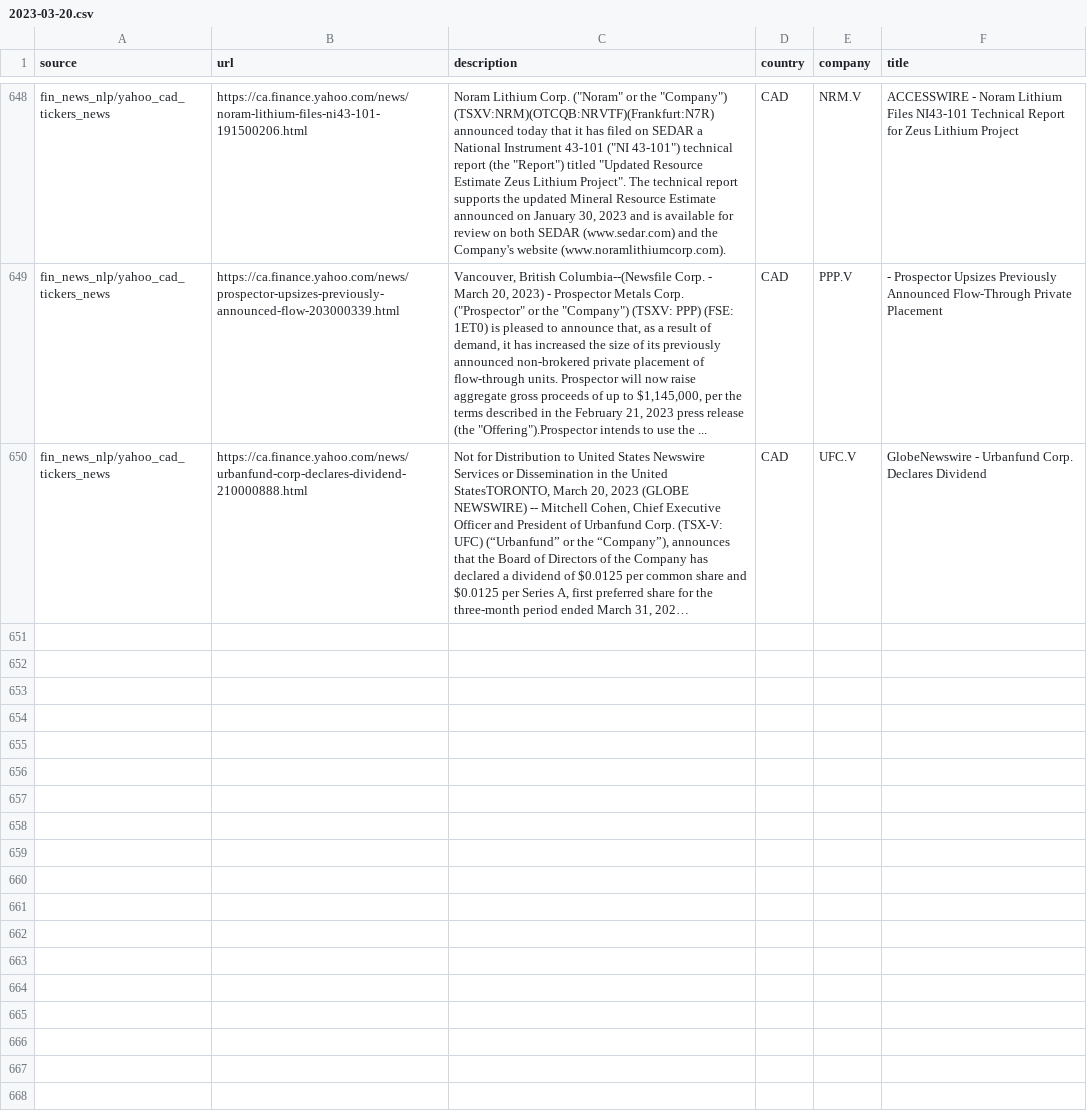
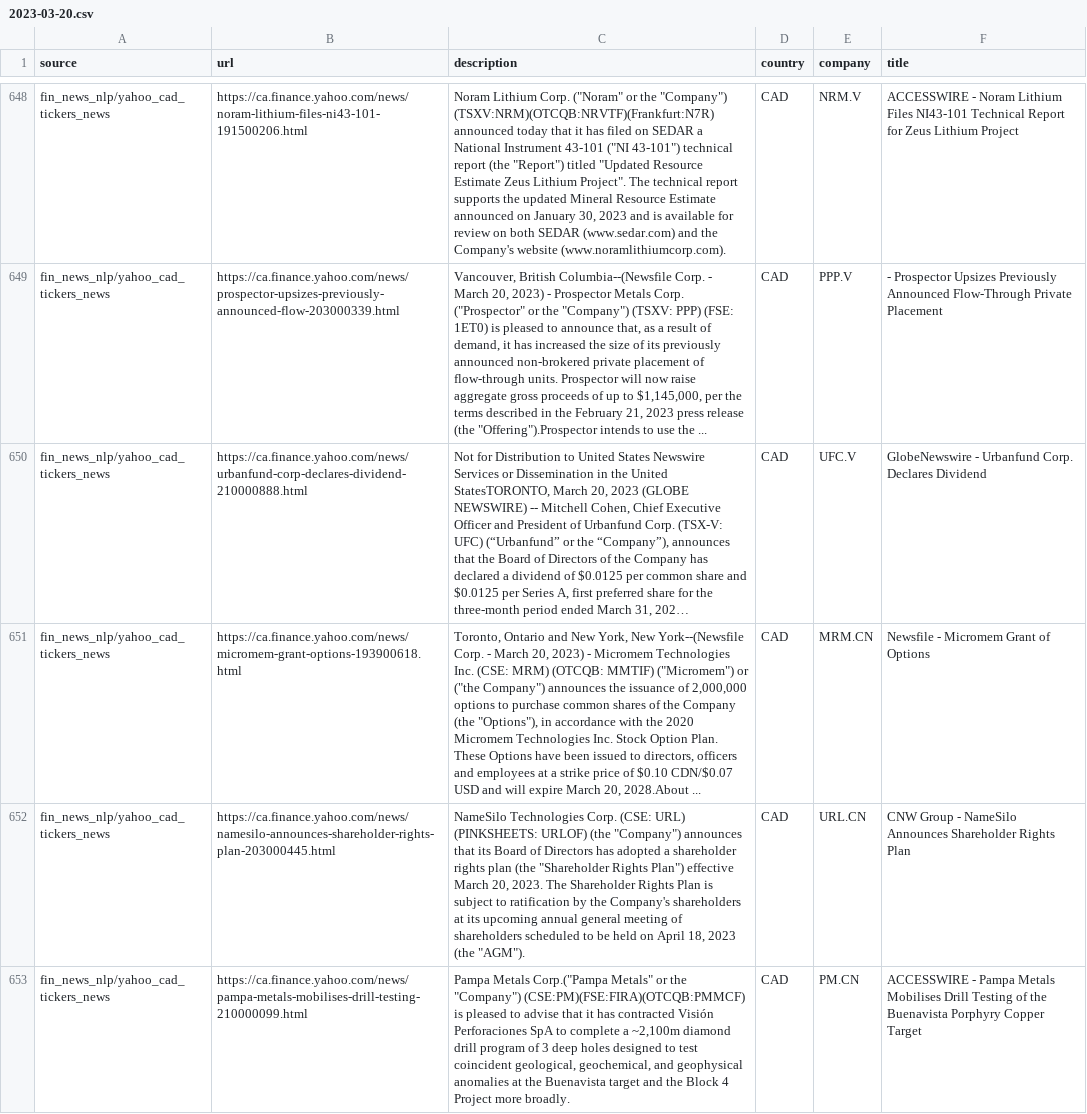
Before and after one commit to dli-invest/reccomendation-engine, a CSV file: ref/training/2023-03-20.csv, drawn as a sheet; only a part is shown, gaps mark what is left out; long unchanged cells end in …; the diff names each change by its address in the sheet, - before the commit and + after, or states it on an @@ line.

```diff
--- a/ref/training/2023-03-20.csv
+++ b/ref/training/2023-03-20.csv
+row 651: fin_news_nlp/yahoo_cad_tickers_news | https://ca.finance.yahoo.com/news/micromem-grant-options-193900618.html | Toronto, Ontario and New York, New York--(Newsfile Corp. - March 20, 2023) - Micromem Technologies Inc. (CSE: MRM) (OTCQB: MMTIF) ("Micromem") or ("the Company") announces the issuance of 2,000,000 options to purchase common shares of the Company (the "Options"), in accordance with the 2020 Micromem Technologies Inc. Stock Option Plan. These Options have been issued to directors, officers and employees at a strike price of $0.10 CDN/$0.07 USD and will expire March 20, 2028.About ... | CAD | MRM.CN | Newsfile - Micromem Grant of Options
+row 652: fin_news_nlp/yahoo_cad_tickers_news | https://ca.finance.yahoo.com/news/namesilo-announces-shareholder-rights-plan-203000445.html | NameSilo Technologies Corp. (CSE: URL) (PINKSHEETS: URLOF) (the "Company") announces that its Board of Directors has adopted a shareholder rights plan (the "Shareholder Rights Plan") effective March 20, 2023. The Shareholder Rights Plan is subject to ratification by the Company's shareholders at its upcoming annual general meeting of shareholders scheduled to be held on April 18, 2023 (the "AGM"). | CAD | URL.CN | CNW Group - NameSilo Announces Shareholder Rights Plan
+row 653: fin_news_nlp/yahoo_cad_tickers_news | https://ca.finance.yahoo.com/news/pampa-metals-mobilises-drill-testing-210000099.html | Pampa Metals Corp.("Pampa Metals" or the "Company") (CSE:PM)(FSE:FIRA)(OTCQB:PMMCF) is pleased to advise that it has contracted Visión Perforaciones SpA to complete a ~2,100m diamond drill program of 3 deep holes designed to test coincident geological, geochemical, and geophysical anomalies at the Buenavista target and the Block 4 Project more broadly. | CAD | PM.CN | ACCESSWIRE - Pampa Metals Mobilises Drill Testing of the Buenavista Porphyry Copper Target
```
Also changed, not shown: 1 other file.
